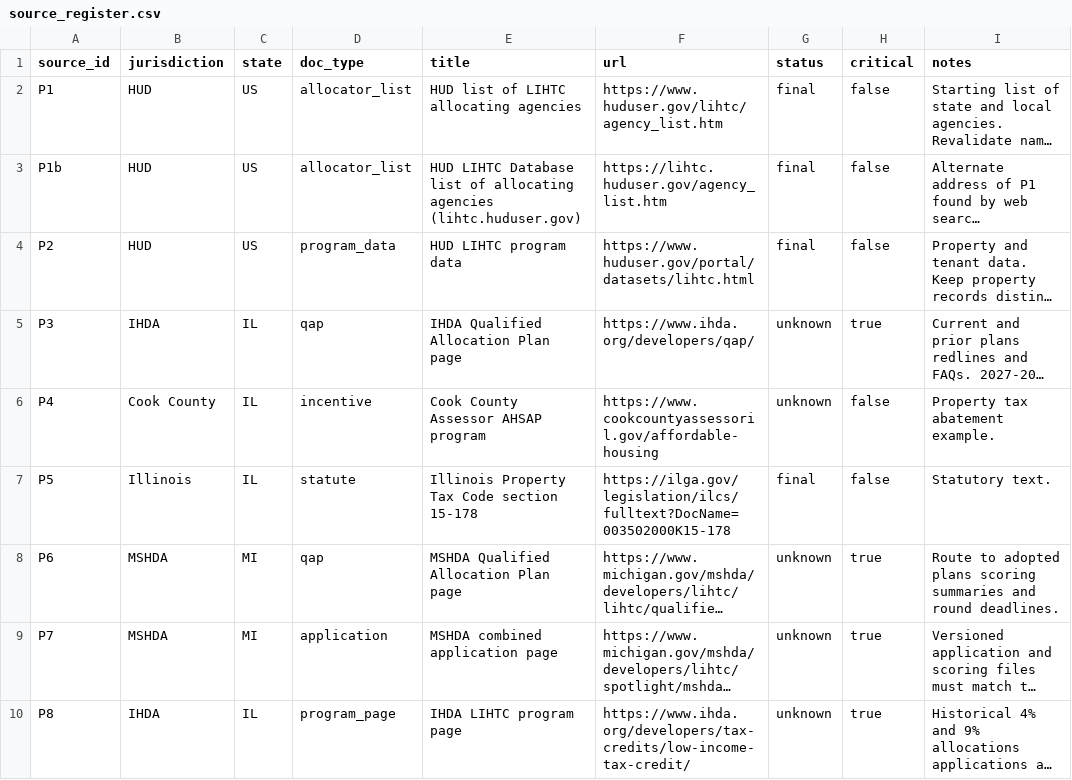
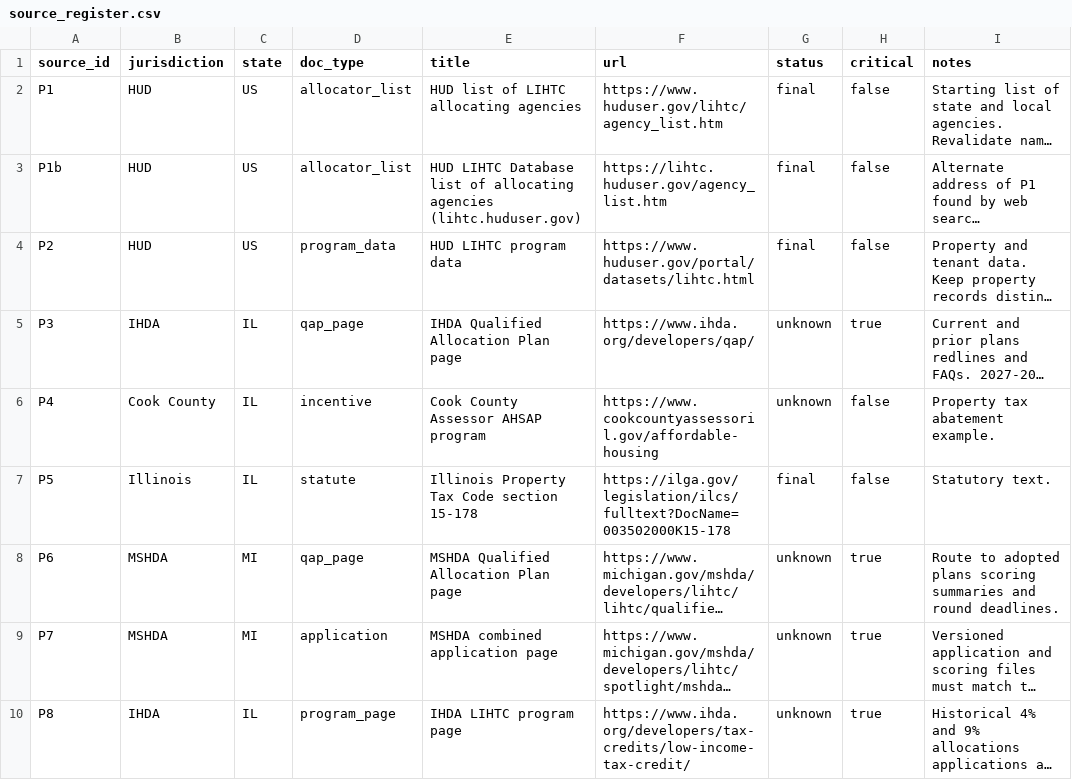
Before and after one commit to Ross-Business-Tech/DL3-Project-1, a CSV file: dl3-lihtc-model/config/source_register.csv, drawn as a sheet; only a part is shown; long unchanged cells end in …; the diff names each change by its address in the sheet, - before the commit and + after, or states it on an @@ line.

```diff
--- a/dl3-lihtc-model/config/source_register.csv
+++ b/dl3-lihtc-model/config/source_register.csv
-D5 (doc_type): qap
+D5 (doc_type): qap_page
-D8 (doc_type): qap
+D8 (doc_type): qap_page
```
Also changed, not shown: 6 other files.
